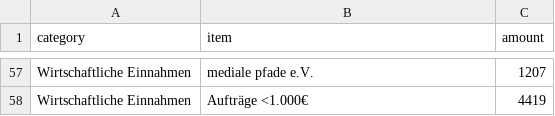
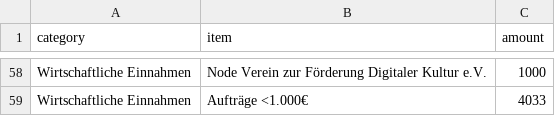
Before and after one commit to okfde/okfn.de, a CSV file: okf/finanzierung/einnahmen.csv, drawn as a sheet; only a part is shown, gaps mark what is left out; addresses are those after the commit; the diff covers the shown part only; the diff names each change by its address in the sheet, - before the commit and + after, or states it on an @@ line.

```diff
--- a/okf/finanzierung/einnahmen.csv
+++ b/okf/finanzierung/einnahmen.csv
-B58 (item): mediale pfade e.V.
+B58 (item): Node Verein zur Förderung Digitaler Kultur e.V.
-C58 (amount): 1207
+C58 (amount): 1000
-C59 (amount): 4419
+C59 (amount): 4033
```
Also changed, not shown: 18 added rows, 17 removed rows and 59 edited cells elsewhere in this file, okf/finanzierung/einnahmen-unternehmen.csv, 5 other files.
